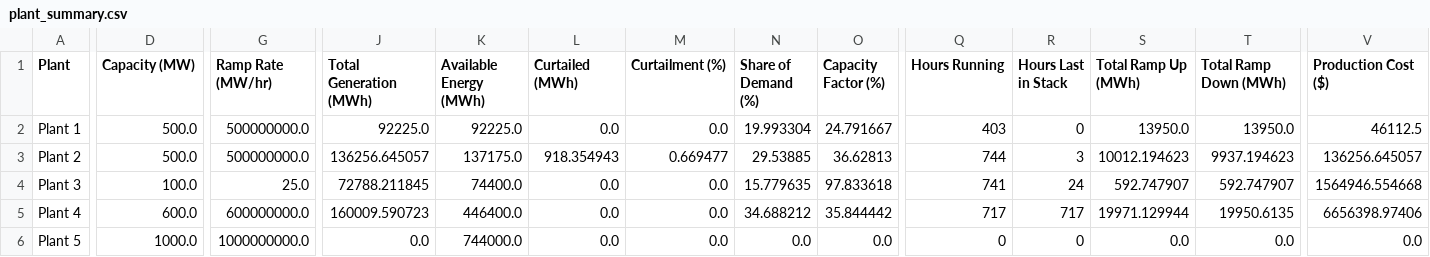
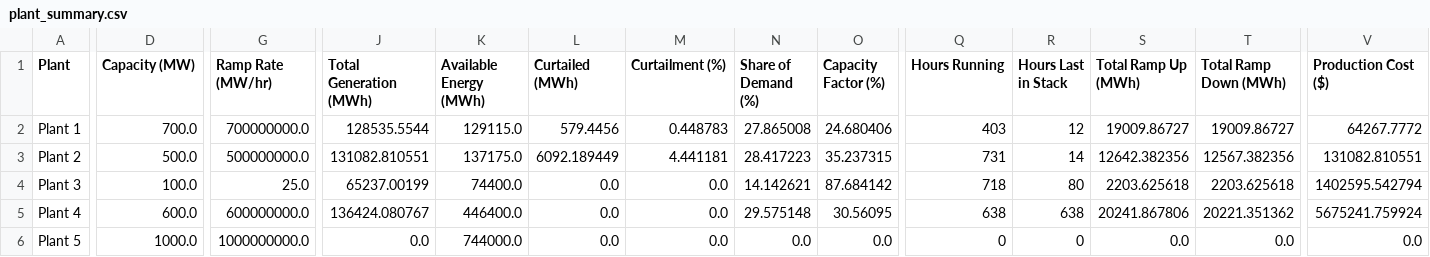
Before and after one commit to ahumpage/MFDM, a CSV file: run_archive/output_ramping/plant_summary.csv, drawn as a sheet; only a part is shown, gaps mark what is left out; the diff names each change by its address in the sheet, - before the commit and + after, or states it on an @@ line.

```diff
--- a/run_archive/output_ramping/plant_summary.csv
+++ b/run_archive/output_ramping/plant_summary.csv
-D2 (Capacity (MW)): 500.0
+D2 (Capacity (MW)): 700.0
-G2 (Ramp Rate (MW/hr)): 500000000.0
+G2 (Ramp Rate (MW/hr)): 700000000.0
-J2 (Total Generation (MWh)): 92225.0
+J2 (Total Generation (MWh)): 128535.5544
-K2 (Available Energy (MWh)): 92225.0
+K2 (Available Energy (MWh)): 129115.0
-L2 (Curtailed (MWh)): 0.0
+L2 (Curtailed (MWh)): 579.4456
-M2 (Curtailment (%)): 0.0
+M2 (Curtailment (%)): 0.448783
-N2 (Share of Demand (%)): 19.993304
+N2 (Share of Demand (%)): 27.865008
-O2 (Capacity Factor (%)): 24.791667
+O2 (Capacity Factor (%)): 24.680406
-R2 (Hours Last in Stack): 0
+R2 (Hours Last in Stack): 12
-S2 (Total Ramp Up (MWh)): 13950.0
+S2 (Total Ramp Up (MWh)): 19009.86727
-T2 (Total Ramp Down (MWh)): 13950.0
+T2 (Total Ramp Down (MWh)): 19009.86727
-V2 (Production Cost ($)): 46112.5
+V2 (Production Cost ($)): 64267.7772
-J3 (Total Generation (MWh)): 136256.645057
+J3 (Total Generation (MWh)): 131082.810551
-L3 (Curtailed (MWh)): 918.354943
+L3 (Curtailed (MWh)): 6092.189449
-M3 (Curtailment (%)): 0.669477
+M3 (Curtailment (%)): 4.441181
-N3 (Share of Demand (%)): 29.53885
+N3 (Share of Demand (%)): 28.417223
-O3 (Capacity Factor (%)): 36.62813
+O3 (Capacity Factor (%)): 35.237315
-Q3 (Hours Running): 744
+Q3 (Hours Running): 731
-R3 (Hours Last in Stack): 3
+R3 (Hours Last in Stack): 14
-S3 (Total Ramp Up (MWh)): 10012.194623
+S3 (Total Ramp Up (MWh)): 12642.382356
-T3 (Total Ramp Down (MWh)): 9937.194623
+T3 (Total Ramp Down (MWh)): 12567.382356
-V3 (Production Cost ($)): 136256.645057
+V3 (Production Cost ($)): 131082.810551
-J4 (Total Generation (MWh)): 72788.211845
+J4 (Total Generation (MWh)): 65237.00199
-N4 (Share of Demand (%)): 15.779635
+N4 (Share of Demand (%)): 14.142621
-O4 (Capacity Factor (%)): 97.833618
+O4 (Capacity Factor (%)): 87.684142
-Q4 (Hours Running): 741
+Q4 (Hours Running): 718
-R4 (Hours Last in Stack): 24
+R4 (Hours Last in Stack): 80
-S4 (Total Ramp Up (MWh)): 592.747907
+S4 (Total Ramp Up (MWh)): 2203.625618
-T4 (Total Ramp Down (MWh)): 592.747907
+T4 (Total Ramp Down (MWh)): 2203.625618
-V4 (Production Cost ($)): 1564946.554668
+V4 (Production Cost ($)): 1402595.542794
-J5 (Total Generation (MWh)): 160009.590723
+J5 (Total Generation (MWh)): 136424.080767
-N5 (Share of Demand (%)): 34.688212
+N5 (Share of Demand (%)): 29.575148
-O5 (Capacity Factor (%)): 35.844442
+O5 (Capacity Factor (%)): 30.56095
-Q5 (Hours Running): 717
+Q5 (Hours Running): 638
-R5 (Hours Last in Stack): 717
+R5 (Hours Last in Stack): 638
-S5 (Total Ramp Up (MWh)): 19971.129944
+S5 (Total Ramp Up (MWh)): 20241.867806
-T5 (Total Ramp Down (MWh)): 19950.6135
+T5 (Total Ramp Down (MWh)): 20221.351362
-V5 (Production Cost ($)): 6656398.97406
+V5 (Production Cost ($)): 5675241.759924
```
Also changed, not shown: inputs/plants_ramping.csv, run_archive/output_ramping/dispatch_results.csv, 10 other files.
